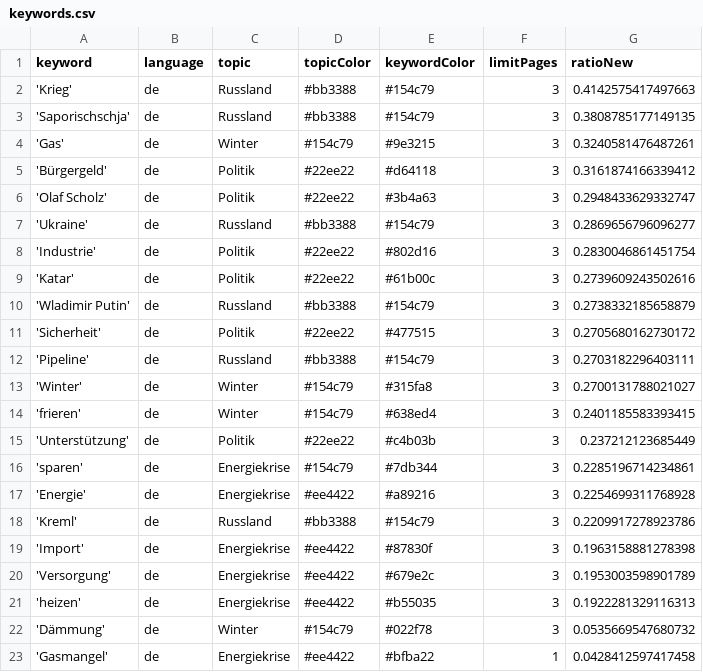
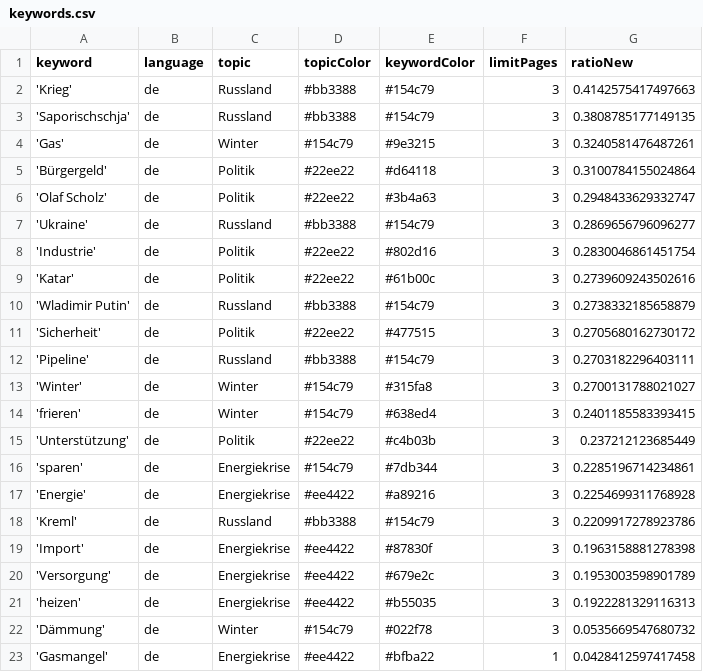
Before and after one commit to celiapi-news/winterIsComing2, a CSV file: keywords.csv, drawn as a sheet.

```diff
--- a/keywords.csv
+++ b/keywords.csv
@@ -4,3 +4,3 @@ keyword,language,topic,topicColor,keywordColor,limitPages,ratioNew
 'Gas',de,Winter,#154c79,#9e3215,3,0.3240581476487261
-'Bürgergeld',de,Politik,#22ee22,#d64118,3,0.3161874166339412
+'Bürgergeld',de,Politik,#22ee22,#d64118,3,0.3100784155024864
 'Olaf Scholz',de,Politik,#22ee22,#3b4a63,3,0.2948433629332747
```
Also changed, not shown: 1 other file.
